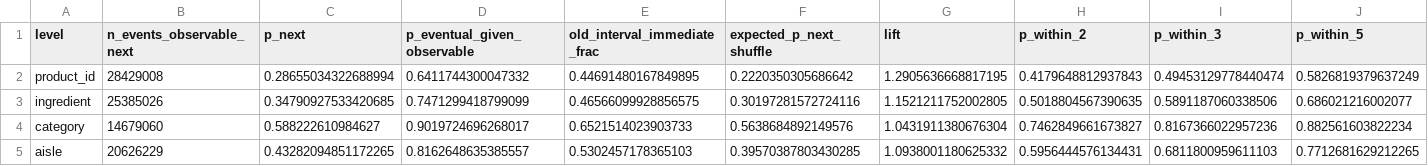
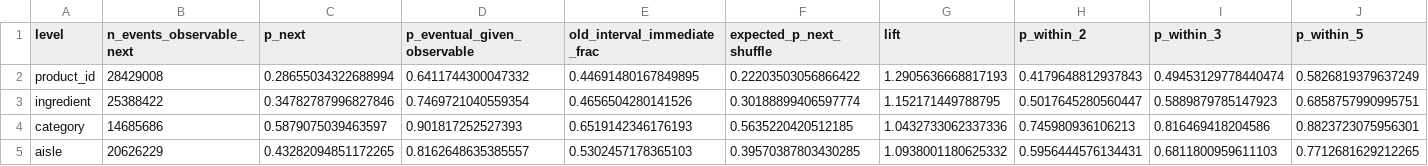
Before and after one commit to chrissmithphd/food-sequences, a CSV file: analysis/sequence_analysis/reorder_probability_audit.csv, drawn as a sheet; only a part is shown; the diff covers the shown part only; the diff names each change by its address in the sheet, - before the commit and + after, or states it on an @@ line.

```diff
--- a/analysis/sequence_analysis/reorder_probability_audit.csv
+++ b/analysis/sequence_analysis/reorder_probability_audit.csv
-F2 (expected_p_next_shuffle): 0.2220350305686642
+F2 (expected_p_next_shuffle): 0.22203503056866422
-G2 (lift): 1.2905636668817195
+G2 (lift): 1.2905636668817193
-B3 (n_events_observable_next): 25385026
+B3 (n_events_observable_next): 25388422
-C3 (p_next): 0.34790927533420685
+C3 (p_next): 0.34782787996827846
-D3 (p_eventual_given_observable): 0.7471299418799099
+D3 (p_eventual_given_observable): 0.7469721040559354
-E3 (old_interval_immediate_frac): 0.46566099928856575
+E3 (old_interval_immediate_frac): 0.4656504280141526
-F3 (expected_p_next_shuffle): 0.30197281572724116
+F3 (expected_p_next_shuffle): 0.30188899406597774
-G3 (lift): 1.1521211752002805
+G3 (lift): 1.152171449788795
-H3 (p_within_2): 0.5018804567390635
+H3 (p_within_2): 0.5017645280560447
-I3 (p_within_3): 0.5891187060338506
+I3 (p_within_3): 0.5889879785147923
-J3 (p_within_5): 0.686021216002077
+J3 (p_within_5): 0.6858757990995751
-B4 (n_events_observable_next): 14679060
+B4 (n_events_observable_next): 14685686
-C4 (p_next): 0.588222610984627
+C4 (p_next): 0.5879075039463597
-D4 (p_eventual_given_observable): 0.9019724696268017
+D4 (p_eventual_given_observable): 0.901817252527393
-E4 (old_interval_immediate_frac): 0.6521514023903733
+E4 (old_interval_immediate_frac): 0.6519142346176193
-F4 (expected_p_next_shuffle): 0.5638684892149576
+F4 (expected_p_next_shuffle): 0.5635220420512185
-G4 (lift): 1.0431911380676304
+G4 (lift): 1.0432733062337336
-H4 (p_within_2): 0.7462849661673827
+H4 (p_within_2): 0.745980936106213
-I4 (p_within_3): 0.8167366022957236
+I4 (p_within_3): 0.816469418204586
-J4 (p_within_5): 0.882561603822234
+J4 (p_within_5): 0.8823723075956301
```
Also changed, not shown: 2 edited cells elsewhere in this file, analysis/sequence_analysis/lift_decomposition.csv, analysis/sequence_analysis/novelty_weighting.csv, 1 other file.
